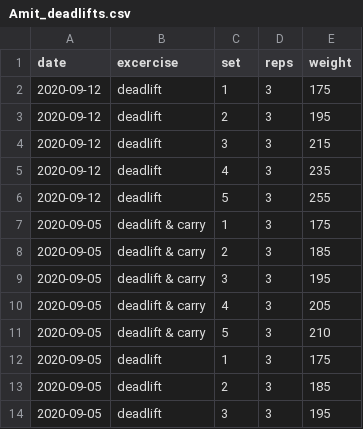
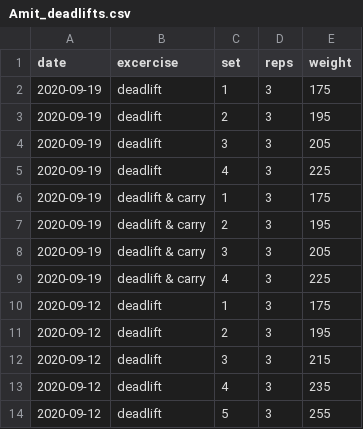
Before and after one commit to aarora79/biomettracker, a CSV file: raw_data/Amit_deadlifts.csv, drawn as a sheet; only a part is shown; the shorter side is filled out with more unchanged rows.

```diff
--- a/raw_data/Amit_deadlifts.csv
+++ b/raw_data/Amit_deadlifts.csv
@@ -1,2 +1,10 @@
 date,excercise,set,reps,weight
+2020-09-19,deadlift,1,3,175
+2020-09-19,deadlift,2,3,195
+2020-09-19,deadlift,3,3,205
+2020-09-19,deadlift,4,3,225
+2020-09-19,deadlift & carry,1,3,175
+2020-09-19,deadlift & carry,2,3,195
+2020-09-19,deadlift & carry,3,3,205
+2020-09-19,deadlift & carry,4,3,225
 2020-09-12,deadlift,1,3,175
```
Also changed, not shown: data/Amit.csv, data/Nidhi.csv, 3 other files.
